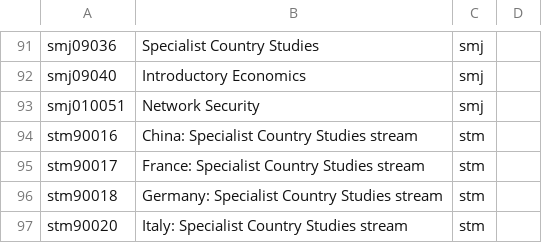
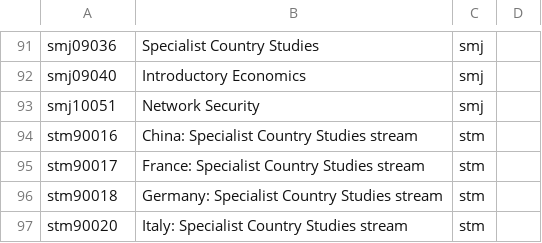
Before and after one commit to wei-research/UTSChatbot, a CSV file: data/csv/sub_structures.csv, drawn as a sheet; only a part is shown, gaps mark what is left out; the diff covers the shown part only.

```diff
--- a/data/csv/sub_structures.csv
+++ b/data/csv/sub_structures.csv
@@ -92,3 +92,3 @@ smj09036,Specialist Country Studies,smj,
 smj09040,Introductory Economics,smj,
-smj010051,Network Security,smj,
+smj10051,Network Security,smj,
 stm90016,China: Specialist Country Studies stream,stm,
```
Also changed, not shown: 27 edited cells elsewhere in this file, 4 other files.
